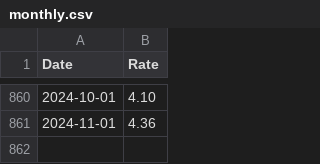
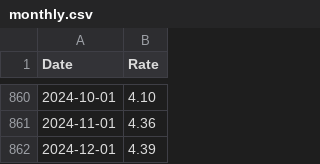
Before and after one commit to datasets/bond-yields-us-10y, a CSV file: data/monthly.csv, drawn as a sheet; only a part is shown, gaps mark what is left out.

```diff
--- a/data/monthly.csv
+++ b/data/monthly.csv
@@ -861 +861,2 @@ Date,Rate
 2024-11-01,4.36
+2024-12-01,4.39
```
Also changed, not shown: archive/h15-m.csv, 1 other file.
